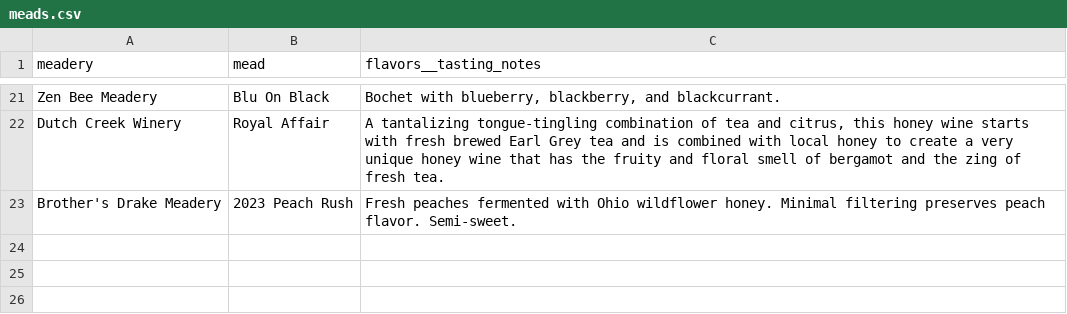
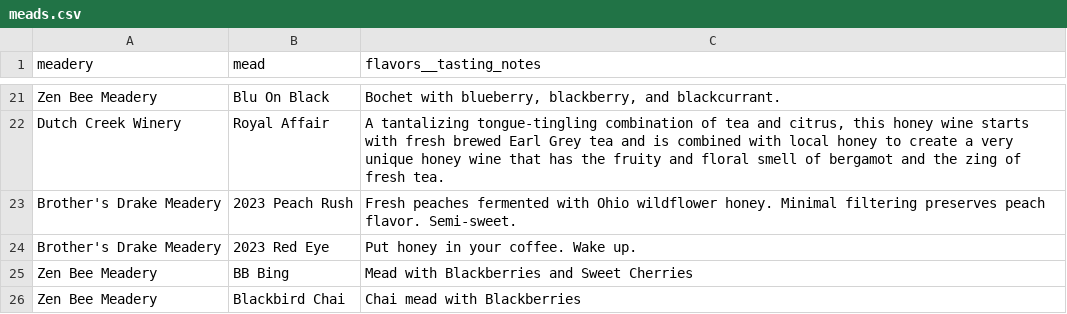
Before and after one commit to zachchurchill/zachchurchill.github.io, a CSV file: _data/meads.csv, drawn as a sheet; only a part is shown, gaps mark what is left out.

Commit message:
Add meads

```diff
--- a/_data/meads.csv
+++ b/_data/meads.csv
@@ -23 +23,4 @@ Dutch Creek Winery,Royal Affair,"A tantalizing tongue-tingling combination of te
 Brother's Drake Meadery,2023 Peach Rush,"Fresh peaches fermented with Ohio wildflower honey. Minimal filtering preserves peach flavor. Semi-sweet."
+Brother's Drake Meadery,2023 Red Eye,"Put honey in your coffee. Wake up."
+Zen Bee Meadery,BB Bing,"Mead with Blackberries and Sweet Cherries"
+Zen Bee Meadery,Blackbird Chai,"Chai mead with Blackberries"
```
